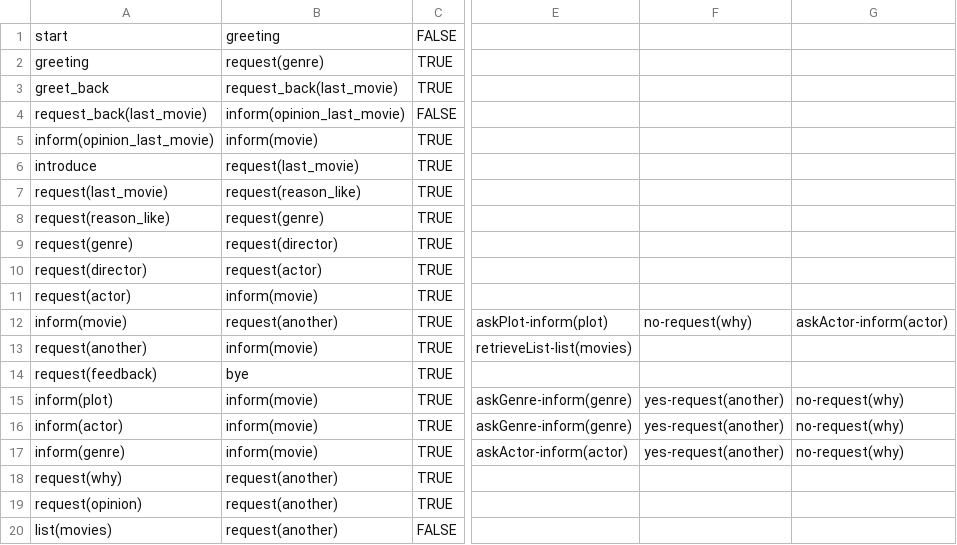
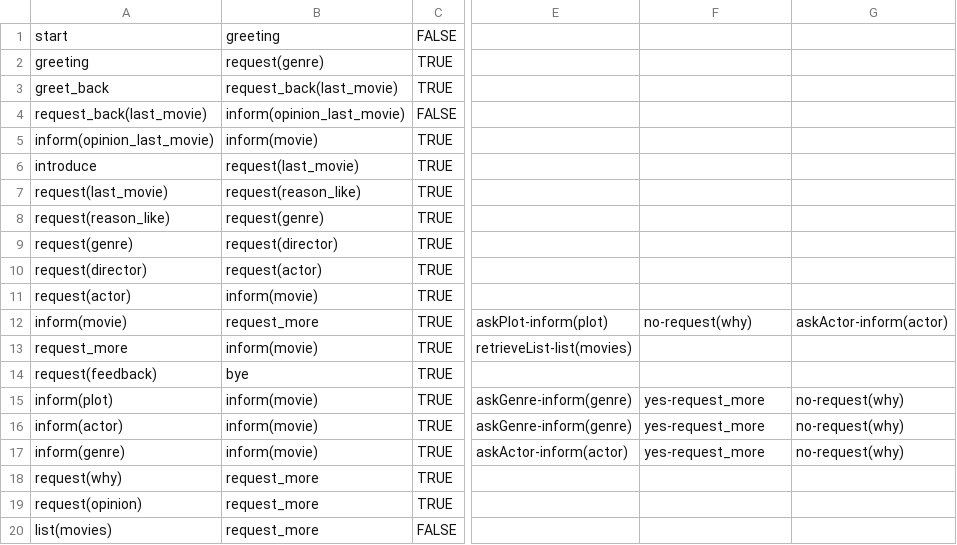
Before and after one commit to UofGSocialRobotics/Conversational-Agent, a CSV file: resources/dm/model.csv, drawn as a sheet; only a part is shown, gaps mark what is left out; the diff names each change by its address in the sheet, - before the commit and + after, or states it on an @@ line.

```diff
--- a/resources/dm/model.csv
+++ b/resources/dm/model.csv
-B12: request(another)
+B12: request_more
-A13: request(another)
+A13: request_more
-F15:F17: yes-request(another)
+F15:F17: yes-request_more
-B18:B20: request(another)
+B18:B20: request_more
```
Also changed, not shown: resources/nlg/sentence_db.csv, 2 other files.
